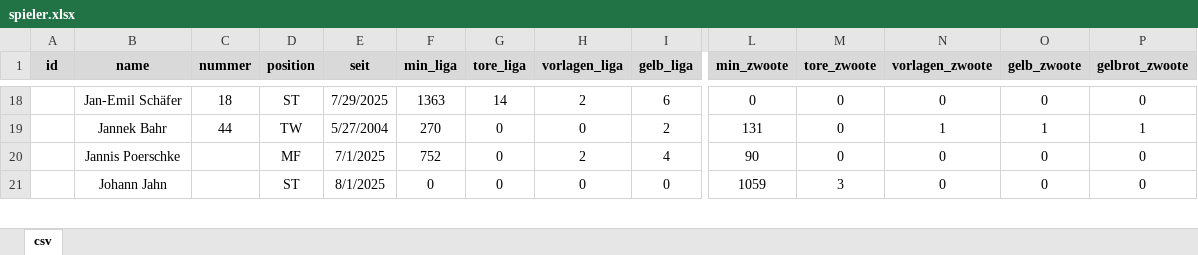
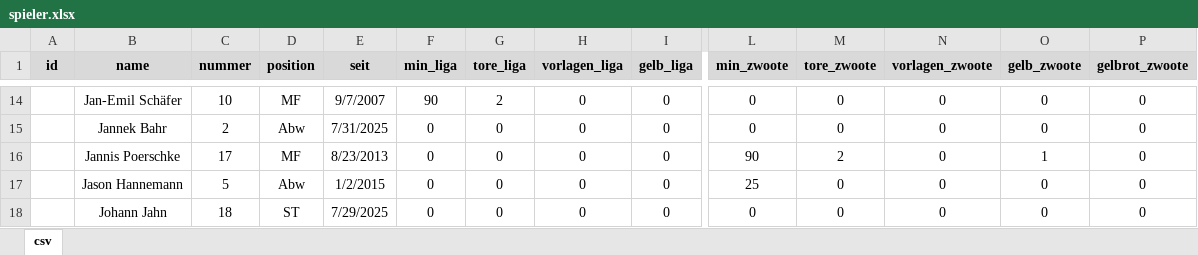
Before and after one commit to Noschi22/SV-Holtsee-Wittensee-Touch, an Excel workbook: data/spieler.xlsx, sheet csv, drawn as a sheet; only a part is shown, gaps mark what is left out; values as stored, in another font and other column widths than the file's, no borders; addresses are those after the commit; rows hold the shown columns only; the diff covers the shown part only; the diff names each change by its address in the sheet, - before the commit and + after, or states it on an @@ line.

```diff
--- a/data/spieler.xlsx (sheet csv)
+++ b/data/spieler.xlsx (sheet csv)
-C14 (nummer): 18
+C14 (nummer): 10
-D14 (position): ST
+D14 (position): MF
-E14 (seit): 7/29/2025
+E14 (seit): 9/7/2007
-F14 (min_liga): 1363
+F14 (min_liga): 90
-G14 (tore_liga): 14
+G14 (tore_liga): 2
-H14 (vorlagen_liga): 2
+H14 (vorlagen_liga): 0
-I14 (gelb_liga): 6
+I14 (gelb_liga): 0
-C15 (nummer): 44
+C15 (nummer): 2
-D15 (position): TW
+D15 (position): Abw
-E15 (seit): 5/27/2004
+E15 (seit): 7/31/2025
-F15 (min_liga): 270
+F15 (min_liga): 0
-I15 (gelb_liga): 2
+I15 (gelb_liga): 0
-L15 (min_zwoote): 131
+L15 (min_zwoote): 0
-N15 (vorlagen_zwoote): 1
+N15 (vorlagen_zwoote): 0
-O15 (gelb_zwoote): 1
+O15 (gelb_zwoote): 0
-P15 (gelbrot_zwoote): 1
+P15 (gelbrot_zwoote): 0
-C16 (nummer): (empty)
+C16 (nummer): 17
-E16 (seit): 7/1/2025
+E16 (seit): 8/23/2013
-F16 (min_liga): 752
+F16 (min_liga): 0
-H16 (vorlagen_liga): 2
+H16 (vorlagen_liga): 0
-I16 (gelb_liga): 4
+I16 (gelb_liga): 0
-M16 (tore_zwoote): 0
+M16 (tore_zwoote): 2
-O16 (gelb_zwoote): 0
+O16 (gelb_zwoote): 1
+row 17:  | Jason Hannemann | 5 | Abw | 1/2/2015 | 0 | 0 | 0 | 0 | 25 | 0 | 0 | 0 | 0
-C18 (nummer): (empty)
+C18 (nummer): 18
-E18 (seit): 8/1/2025
+E18 (seit): 7/29/2025
-L18 (min_zwoote): 1059
+L18 (min_zwoote): 0
-M18 (tore_zwoote): 3
+M18 (tore_zwoote): 0
```
Also changed, not shown: 9 added rows, 10 removed rows and 245 edited cells elsewhere in this sheet, formulas that keep their value, 31 other files.
